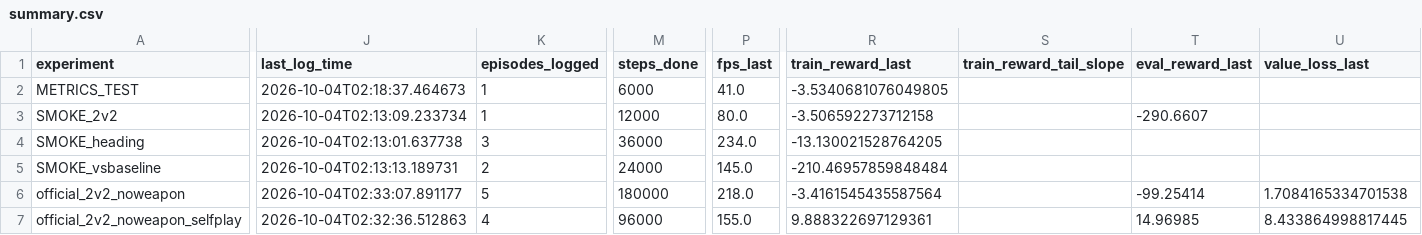
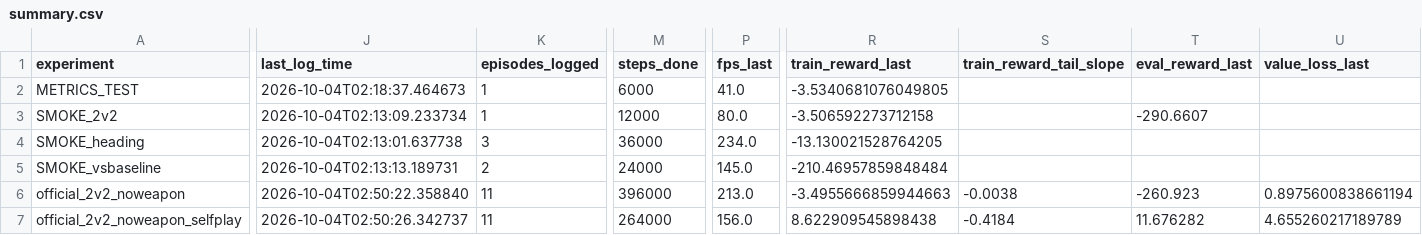
Before and after one commit to David-JayTao/SEU-SRTP, a CSV file: experiments/2026-10-04-night/metrics/summary.csv, drawn as a sheet; only a part is shown, gaps mark what is left out; the diff covers the shown part only; the diff names each change by its address in the sheet, - before the commit and + after, or states it on an @@ line.

```diff
--- a/experiments/2026-10-04-night/metrics/summary.csv
+++ b/experiments/2026-10-04-night/metrics/summary.csv
-J6 (last_log_time): 2026-10-04T02:33:07.891177
+J6 (last_log_time): 2026-10-04T02:50:22.358840
-K6 (episodes_logged): 5
+K6 (episodes_logged): 11
-M6 (steps_done): 180000
+M6 (steps_done): 396000
-P6 (fps_last): 218.0
+P6 (fps_last): 213.0
-R6 (train_reward_last): -3.4161545435587564
+R6 (train_reward_last): -3.4955666859944663
-S6 (train_reward_tail_slope): (empty)
+S6 (train_reward_tail_slope): -0.0038
-T6 (eval_reward_last): -99.25414
+T6 (eval_reward_last): -260.923
-U6 (value_loss_last): 1.7084165334701538
+U6 (value_loss_last): 0.8975600838661194
-J7 (last_log_time): 2026-10-04T02:32:36.512863
+J7 (last_log_time): 2026-10-04T02:50:26.342737
-K7 (episodes_logged): 4
+K7 (episodes_logged): 11
-M7 (steps_done): 96000
+M7 (steps_done): 264000
-P7 (fps_last): 155.0
+P7 (fps_last): 156.0
-R7 (train_reward_last): 9.888322697129361
+R7 (train_reward_last): 8.622909545898438
-S7 (train_reward_tail_slope): (empty)
+S7 (train_reward_tail_slope): -0.4184
-T7 (eval_reward_last): 14.96985
+T7 (eval_reward_last): 11.676282
-U7 (value_loss_last): 8.433864998817445
+U7 (value_loss_last): 4.655260217189789
```
Also changed, not shown: 36 edited cells elsewhere in this file, experiments/2026-10-04-night/metrics/curves/scaling_10v10_noweapon.csv, 16 other files.
